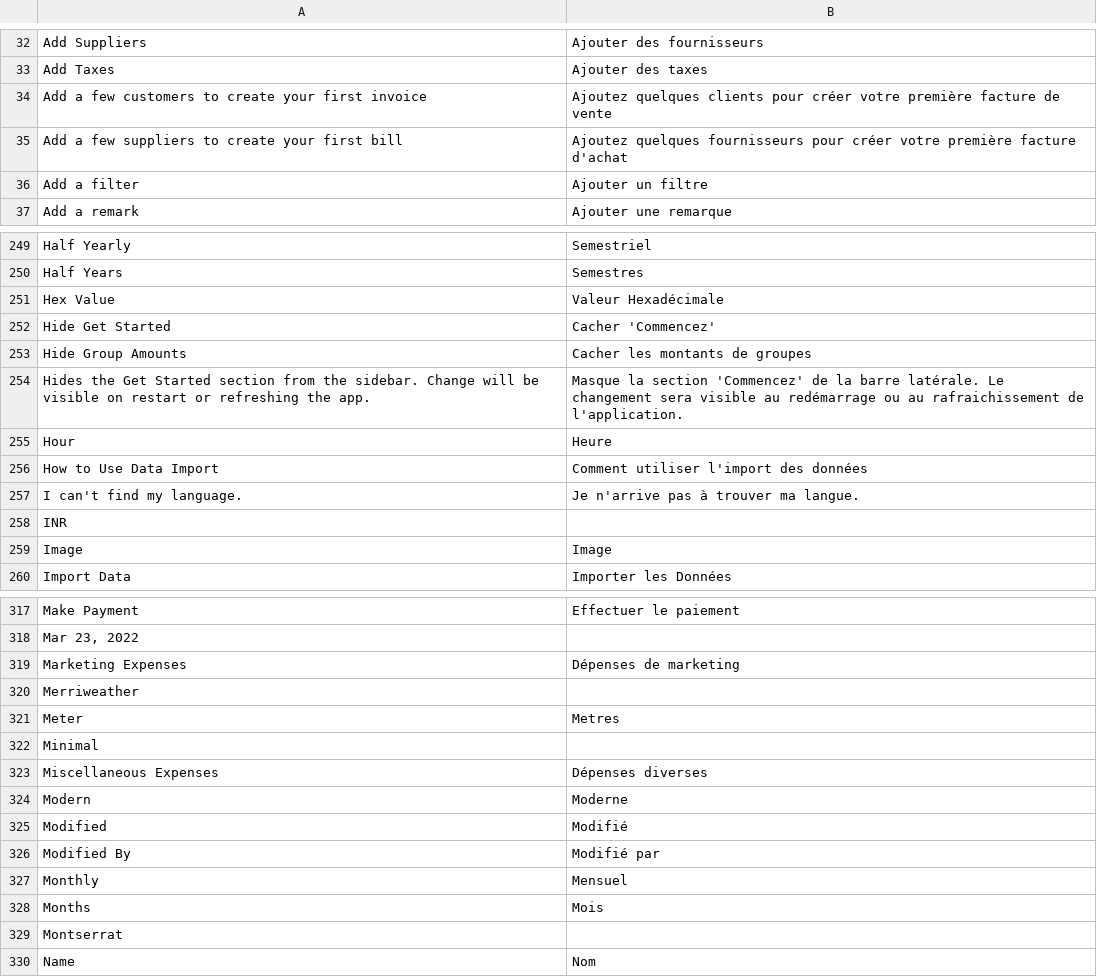
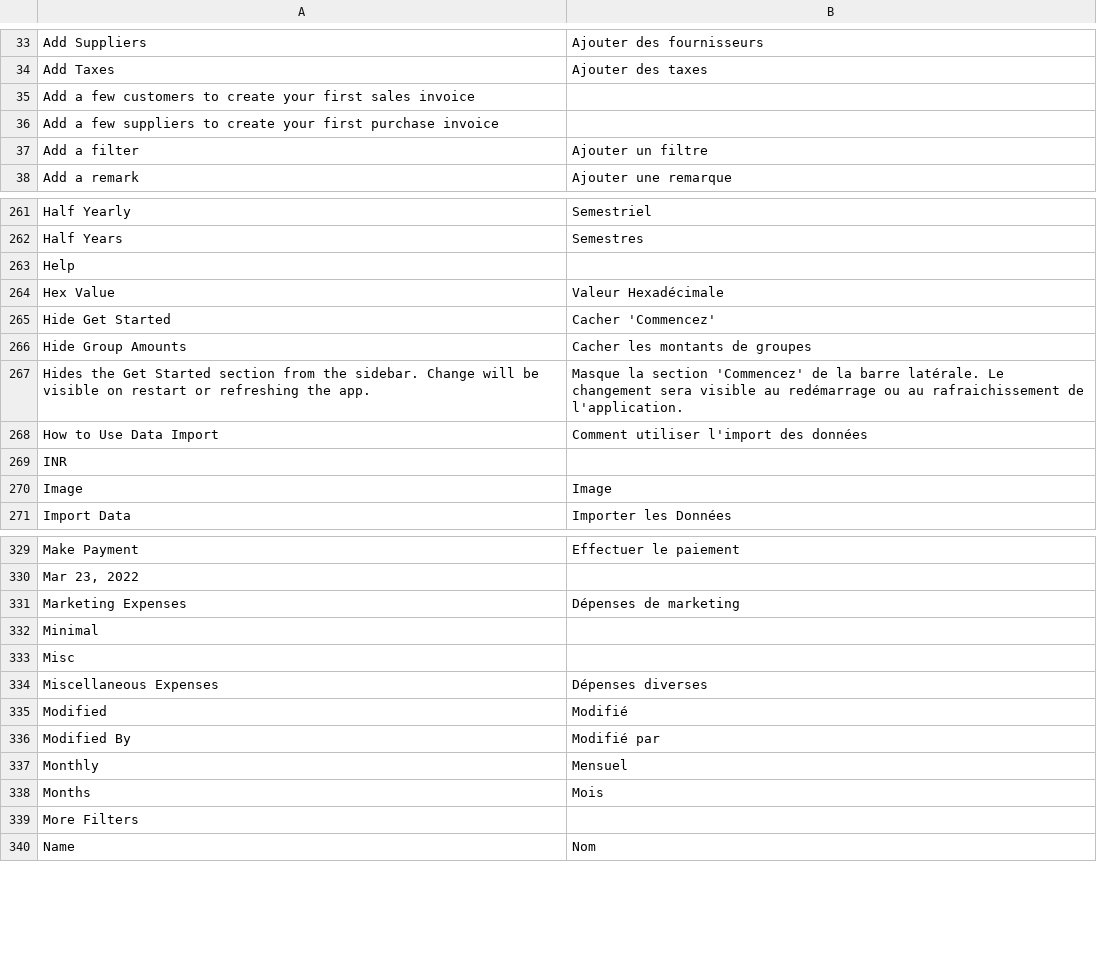
Before and after one commit to goldhorsedev0101/pro-account-books, a CSV file: translations/fr.csv, drawn as a sheet; only a part is shown, gaps mark what is left out; removed rows and columns are numbered as before the commit, all else as after; the diff covers the shown part only; the diff names each change by its address in the sheet, - before the commit and + after, or states it on an @@ line.

```diff
--- a/translations/fr.csv
+++ b/translations/fr.csv
-row 34: Add a few customers to create your first invoice | Ajoutez quelques clients pour créer votre première facture de vente
-row 35: Add a few suppliers to create your first bill | Ajoutez quelques fournisseurs pour créer votre première facture d'achat
+row 35: Add a few customers to create your first sales invoice
+row 36: Add a few suppliers to create your first purchase invoice
+row 263: Help
-row 255: Hour | Heure
-row 257: I can't find my language. | Je n'arrive pas à trouver ma langue.
-row 320: Merriweather
-row 321: Meter | Metres
+row 333: Misc
-row 324: Modern | Moderne
-A339: Montserrat
+A339: More Filters
```
Also changed, not shown: 40 added rows, 31 removed rows and 3 moved rows elsewhere in this file.
